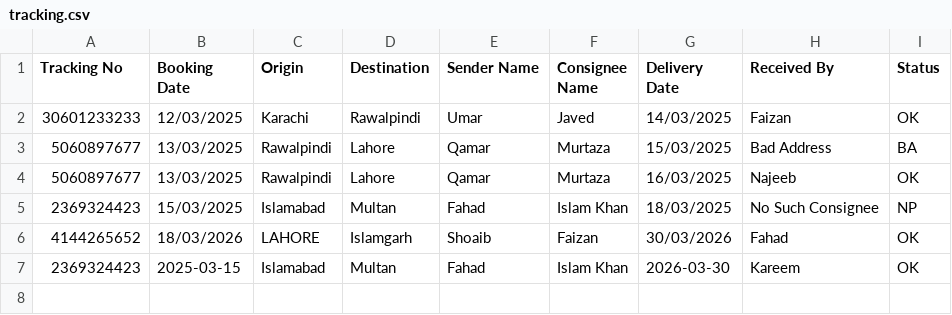
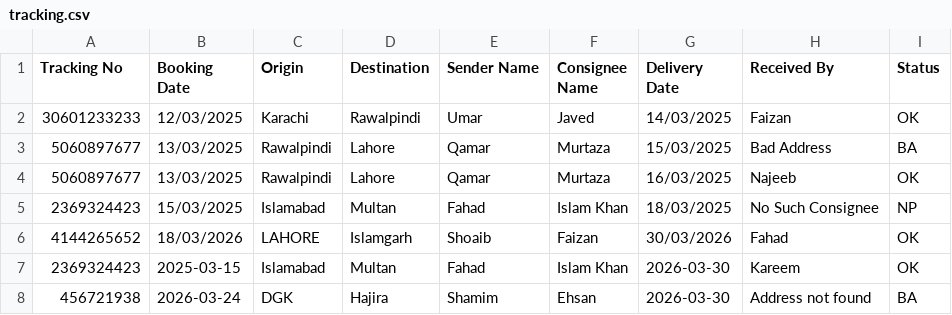
Before and after one commit to mastergamy/Logistics-Shipment-Tracking-System-Python-Streamlit-, a CSV file: tracking.csv, drawn as a sheet.

Commit message:
1st check of CSV path
Checking for path working

```diff
--- a/tracking.csv
+++ b/tracking.csv
@@ -7 +7,2 @@ Tracking No,Booking Date,Origin,Destination,Sender Name,Consignee Name,Delivery
 2369324423,2025-03-15,Islamabad,Multan,Fahad,Islam Khan,2026-03-30,Kareem,OK
+456721938,2026-03-24,DGK,Hajira,Shamim,Ehsan,2026-03-30,Address not found,BA
```
